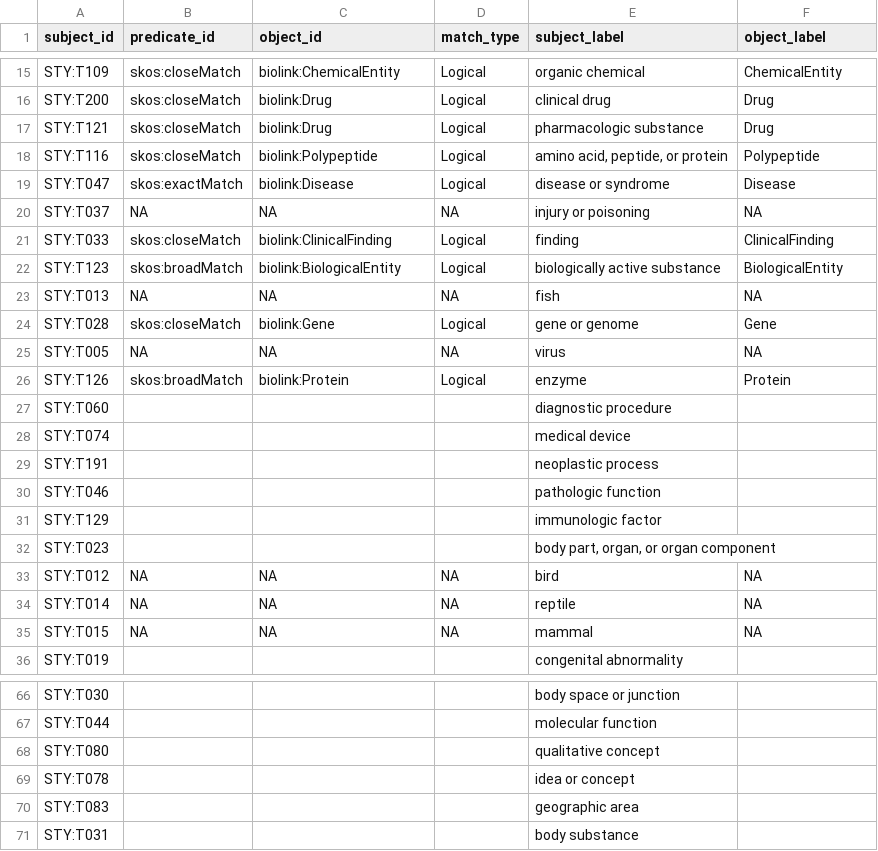
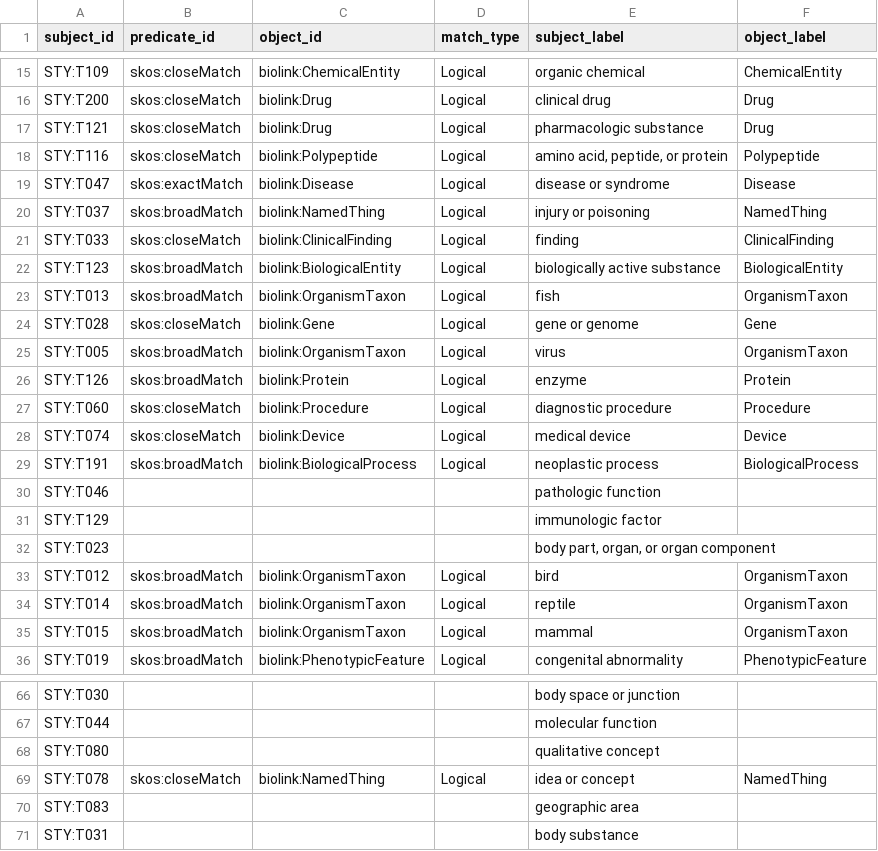
Before and after one commit to ncbo/BioPortal-to-KGX, a TSV file: mappings/sty-biolink-exact-0.1.sssom.tsv, drawn as a sheet; only a part is shown, gaps mark what is left out; the diff covers the shown part only.

Commit message:
More STY-biolink logcial maps

```diff
--- a/mappings/sty-biolink-exact-0.1.sssom.tsv
+++ b/mappings/sty-biolink-exact-0.1.sssom.tsv
@@ -19,12 +19,12 @@ STY:T116	skos:closeMatch	biolink:Polypeptide	Logical	"amino acid, peptide, or pr
 STY:T047	skos:exactMatch	biolink:Disease	Logical	disease or syndrome	Disease
-STY:T037	NA	NA	NA	injury or poisoning	NA
+STY:T037	skos:broadMatch	biolink:NamedThing	Logical	injury or poisoning	NamedThing
 STY:T033	skos:closeMatch	biolink:ClinicalFinding	Logical	finding	ClinicalFinding
 STY:T123	skos:broadMatch	biolink:BiologicalEntity	Logical	biologically active substance	BiologicalEntity
-STY:T013	NA	NA	NA	fish	NA
+STY:T013	skos:broadMatch	biolink:OrganismTaxon	Logical	fish	OrganismTaxon
 STY:T028	skos:closeMatch	biolink:Gene	Logical	gene or genome	Gene
-STY:T005	NA	NA	NA	virus	NA
+STY:T005	skos:broadMatch	biolink:OrganismTaxon	Logical	virus	OrganismTaxon
 STY:T126	skos:broadMatch	biolink:Protein	Logical	enzyme	Protein
-STY:T060				diagnostic procedure	
-STY:T074				medical device	
-STY:T191				neoplastic process	
+STY:T060	skos:closeMatch	biolink:Procedure	Logical	diagnostic procedure	Procedure
+STY:T074	skos:closeMatch	biolink:Device	Logical	medical device	Device
+STY:T191	skos:broadMatch	biolink:BiologicalProcess	Logical	neoplastic process	BiologicalProcess
 STY:T046				pathologic function	
@@ -32,5 +32,5 @@ STY:T129				immunologic factor
 STY:T023				"body part, organ, or organ component"	
-STY:T012	NA	NA	NA	bird	NA
-STY:T014	NA	NA	NA	reptile	NA
-STY:T015	NA	NA	NA	mammal	NA
-STY:T019				congenital abnormality	
+STY:T012	skos:broadMatch	biolink:OrganismTaxon	Logical	bird	OrganismTaxon
+STY:T014	skos:broadMatch	biolink:OrganismTaxon	Logical	reptile	OrganismTaxon
+STY:T015	skos:broadMatch	biolink:OrganismTaxon	Logical	mammal	OrganismTaxon
+STY:T019	skos:broadMatch	biolink:PhenotypicFeature	Logical	congenital abnormality	PhenotypicFeature
@@ -68,3 +68,3 @@ STY:T044				molecular function
 STY:T080				qualitative concept	
-STY:T078				idea or concept	
+STY:T078	skos:closeMatch	biolink:NamedThing	Logical	idea or concept	NamedThing
 STY:T083				geographic area	
```
Also changed, not shown: 108 edited cells elsewhere in this file.
